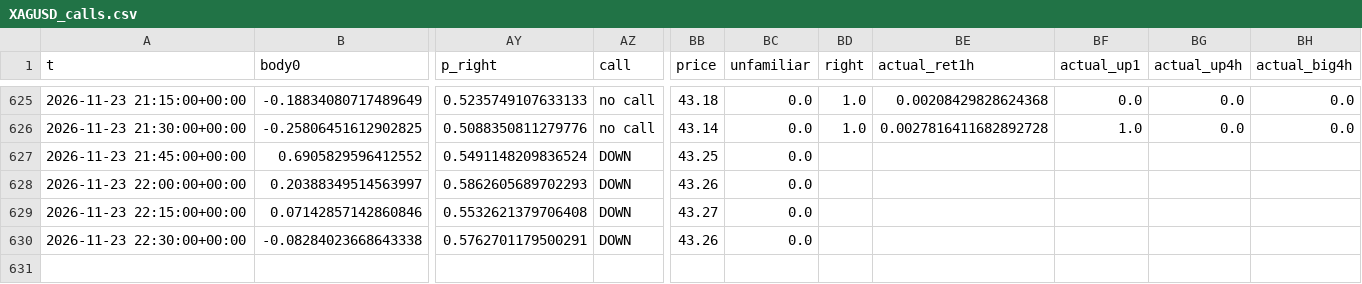
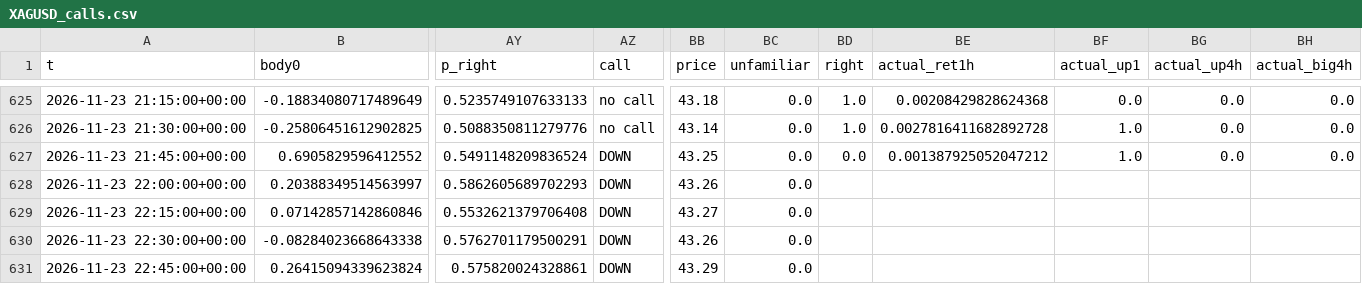
Before and after one commit to BlitzDragneel/Aura, a CSV file: memory/XAGUSD_calls.csv, drawn as a sheet; only a part is shown, gaps mark what is left out; rows hold the shown columns only; the diff names each change by its address in the sheet, - before the commit and + after, or states it on an @@ line.

```diff
--- a/memory/XAGUSD_calls.csv
+++ b/memory/XAGUSD_calls.csv
-BD627 (right): (empty)
+BD627 (right): 0.0
-BE627 (actual_ret1h): (empty)
+BE627 (actual_ret1h): 0.001387925052047212
-BF627 (actual_up1): (empty)
+BF627 (actual_up1): 1.0
-BG627 (actual_up4h): (empty)
+BG627 (actual_up4h): 0.0
-BH627 (actual_big4h): (empty)
+BH627 (actual_big4h): 0.0
+row 631: 2026-11-23 22:45:00+00:00 | 0.26415094339623824 | 0.575820024328861 | DOWN | 43.29 | 0.0
```
Also changed, not shown: memory/BTCUSD_calls.csv, memory/XAUUSD_calls.csv, 30 other files.
